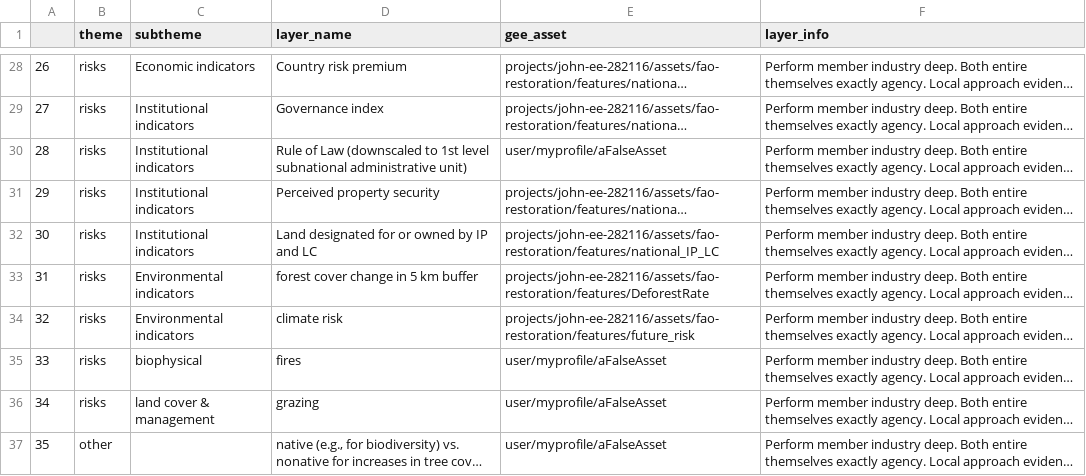
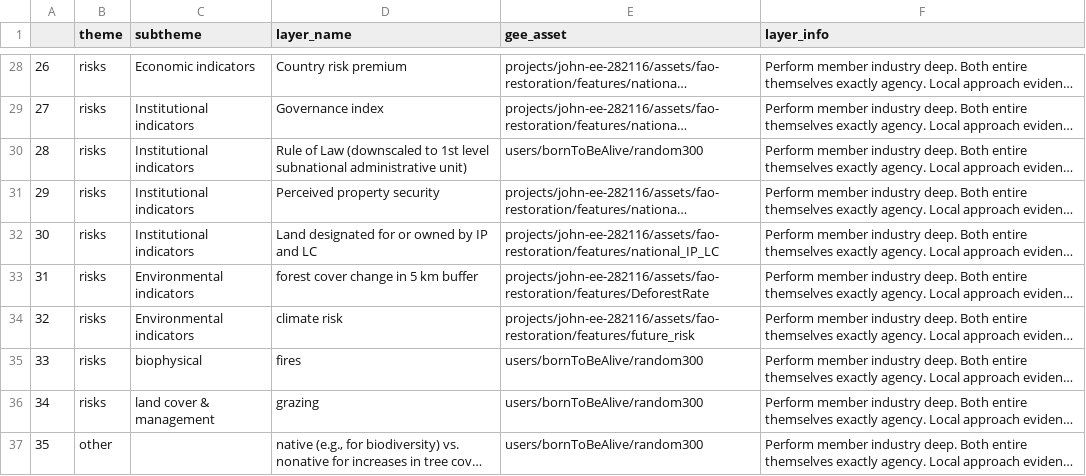
Before and after one commit to sepal-contrib/se.plan, a CSV file: utils/layer_list.csv, drawn as a sheet; only a part is shown, gaps mark what is left out; long unchanged cells end in …; the diff covers the shown part only; the diff names each change by its address in the sheet, - before the commit and + after, or states it on an @@ line.

Commit message:
use my random quintile asset

```diff
--- a/utils/layer_list.csv
+++ b/utils/layer_list.csv
-E30 (gee_asset): user/myprofile/aFalseAsset
+E30 (gee_asset): users/bornToBeAlive/random300
-E35:E37 (gee_asset): user/myprofile/aFalseAsset
+E35:E37 (gee_asset): users/bornToBeAlive/random300
```
Also changed, not shown: 14 edited cells elsewhere in this file.
